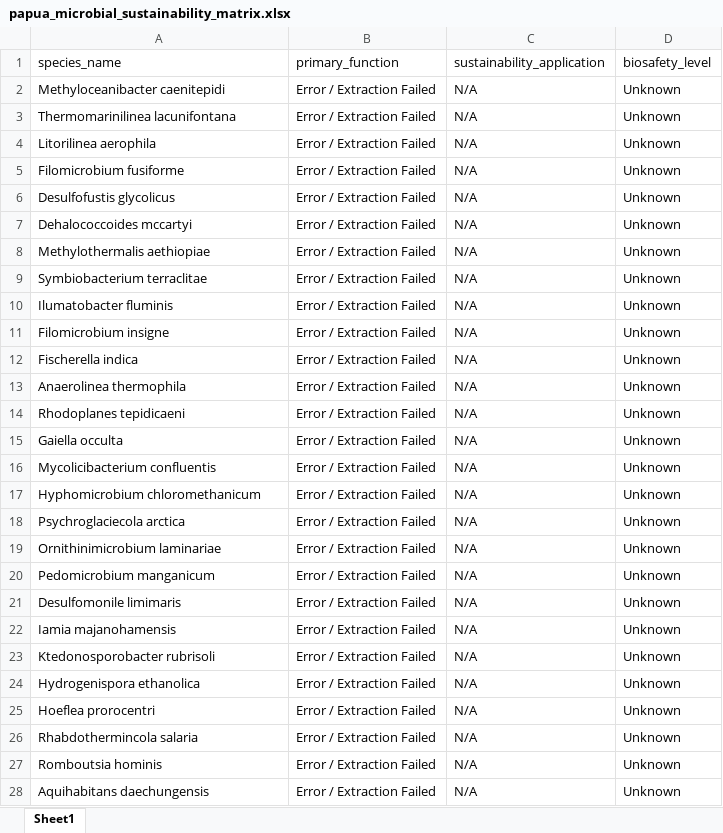
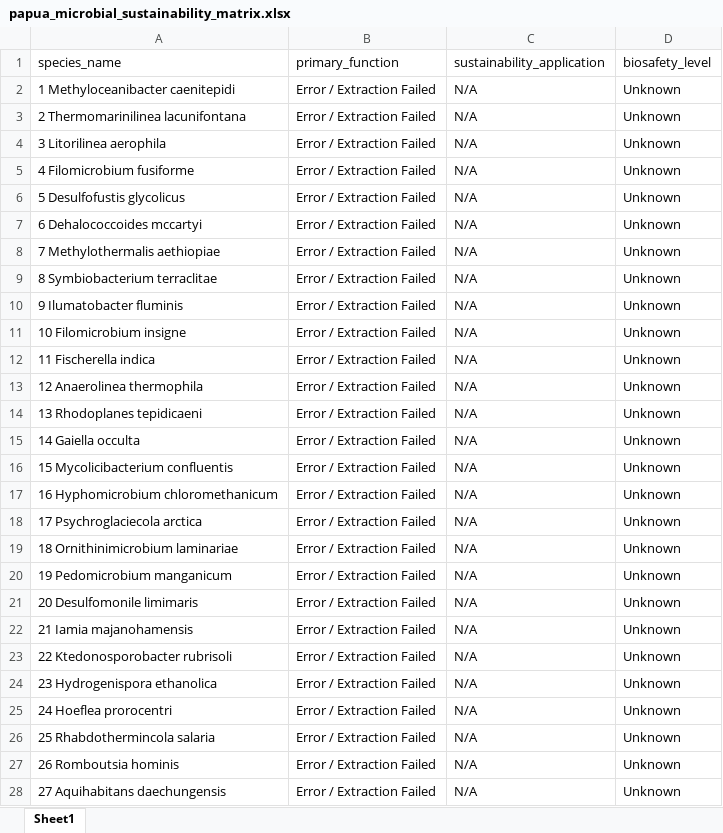
Before and after one commit to AiRa1909/Papua_AI_Bioprospecting_Project, an Excel workbook: output/papua_microbial_sustainability_matrix.xlsx, sheet Sheet1, drawn as a sheet; only a part is shown; values as stored, in another font and other column widths than the file's, no borders; the diff covers the shown part only; the diff names each change by its address in the sheet, - before the commit and + after, or states it on an @@ line.

```diff
--- a/output/papua_microbial_sustainability_matrix.xlsx (sheet Sheet1)
+++ b/output/papua_microbial_sustainability_matrix.xlsx (sheet Sheet1)
-A2 (species_name): Methyloceanibacter caenitepidi
+A2 (species_name): 1 Methyloceanibacter caenitepidi
-A3 (species_name): Thermomarinilinea lacunifontana
+A3 (species_name): 2 Thermomarinilinea lacunifontana
-A4 (species_name): Litorilinea aerophila
+A4 (species_name): 3 Litorilinea aerophila
-A5 (species_name): Filomicrobium fusiforme
+A5 (species_name): 4 Filomicrobium fusiforme
-A6 (species_name): Desulfofustis glycolicus
+A6 (species_name): 5 Desulfofustis glycolicus
-A7 (species_name): Dehalococcoides mccartyi
+A7 (species_name): 6 Dehalococcoides mccartyi
-A8 (species_name): Methylothermalis aethiopiae
+A8 (species_name): 7 Methylothermalis aethiopiae
-A9 (species_name): Symbiobacterium terraclitae
+A9 (species_name): 8 Symbiobacterium terraclitae
-A10 (species_name): Ilumatobacter fluminis
+A10 (species_name): 9 Ilumatobacter fluminis
-A11 (species_name): Filomicrobium insigne
+A11 (species_name): 10 Filomicrobium insigne
-A12 (species_name): Fischerella indica
+A12 (species_name): 11 Fischerella indica
-A13 (species_name): Anaerolinea thermophila
+A13 (species_name): 12 Anaerolinea thermophila
-A14 (species_name): Rhodoplanes tepidicaeni
+A14 (species_name): 13 Rhodoplanes tepidicaeni
-A15 (species_name): Gaiella occulta
+A15 (species_name): 14 Gaiella occulta
-A16 (species_name): Mycolicibacterium confluentis
+A16 (species_name): 15 Mycolicibacterium confluentis
-A17 (species_name): Hyphomicrobium chloromethanicum
+A17 (species_name): 16 Hyphomicrobium chloromethanicum
-A18 (species_name): Psychroglaciecola arctica
+A18 (species_name): 17 Psychroglaciecola arctica
-A19 (species_name): Ornithinimicrobium laminariae
+A19 (species_name): 18 Ornithinimicrobium laminariae
-A20 (species_name): Pedomicrobium manganicum
+A20 (species_name): 19 Pedomicrobium manganicum
-A21 (species_name): Desulfomonile limimaris
+A21 (species_name): 20 Desulfomonile limimaris
-A22 (species_name): Iamia majanohamensis
+A22 (species_name): 21 Iamia majanohamensis
-A23 (species_name): Ktedonosporobacter rubrisoli
+A23 (species_name): 22 Ktedonosporobacter rubrisoli
-A24 (species_name): Hydrogenispora ethanolica
+A24 (species_name): 23 Hydrogenispora ethanolica
-A25 (species_name): Hoeflea prorocentri
+A25 (species_name): 24 Hoeflea prorocentri
-A26 (species_name): Rhabdothermincola salaria
+A26 (species_name): 25 Rhabdothermincola salaria
-A27 (species_name): Romboutsia hominis
+A27 (species_name): 26 Romboutsia hominis
-A28 (species_name): Aquihabitans daechungensis
+A28 (species_name): 27 Aquihabitans daechungensis
```
Also changed, not shown: 73 edited cells elsewhere in this sheet, 2 other files.
